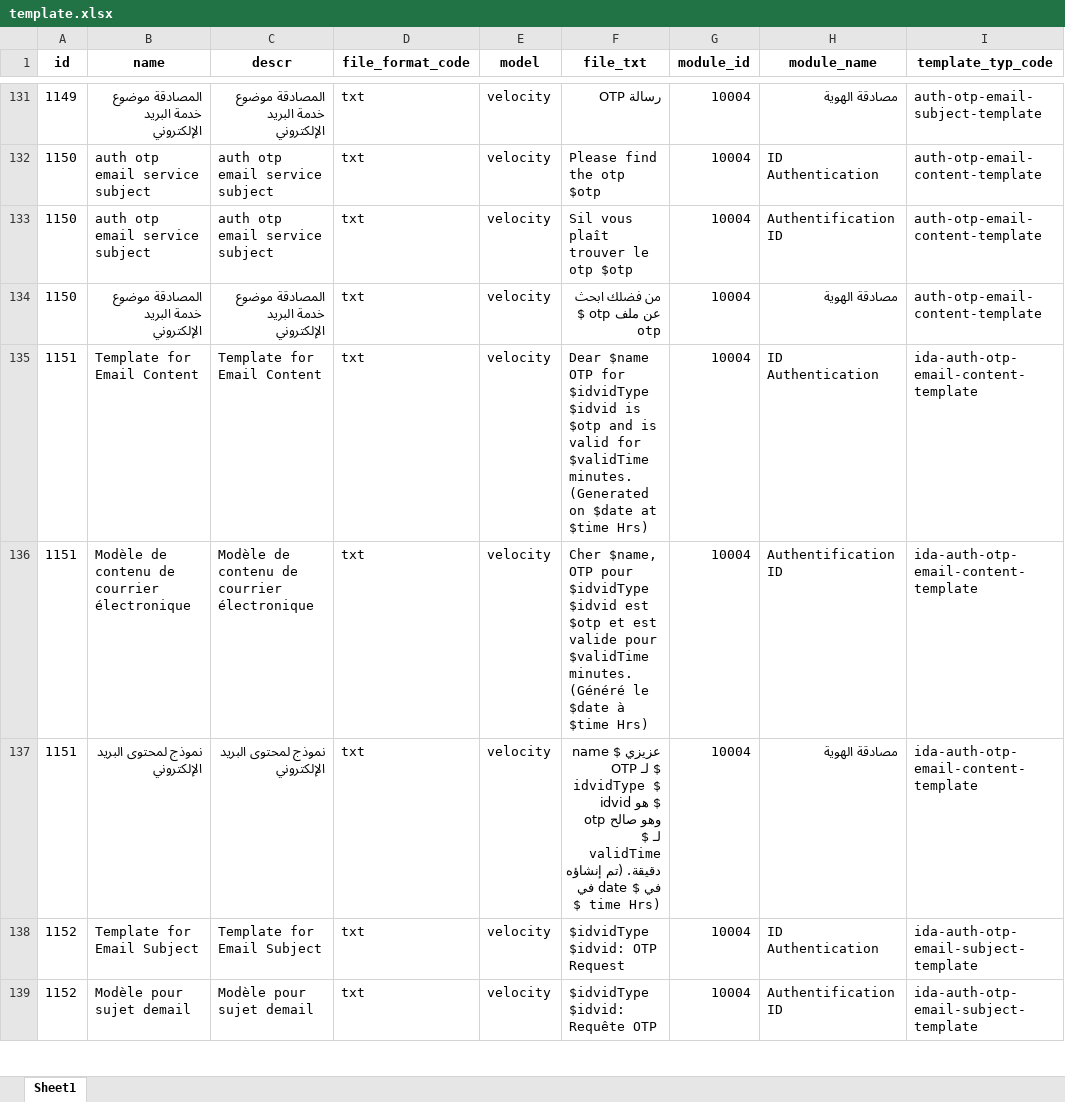
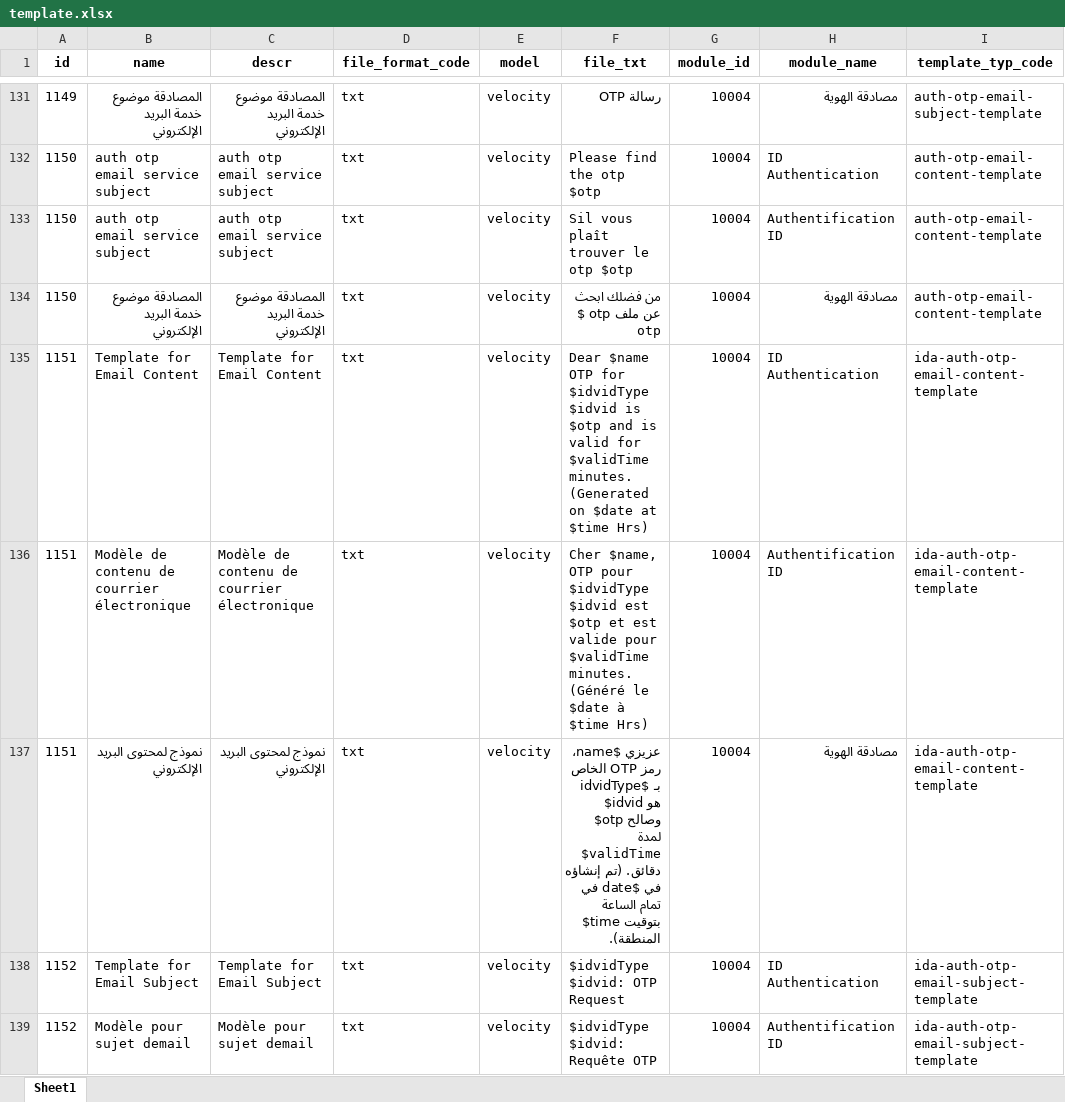
Before and after one commit to tf-nira/mosip-data_bkp, an Excel workbook: mosip_master/xlsx/template.xlsx, sheet Sheet1, drawn as a sheet; only a part is shown, gaps mark what is left out; values as stored, in another font and other column widths than the file's, no borders; the diff covers the shown part only; the diff names each change by its address in the sheet, - before the commit and + after, or states it on an @@ line.

```diff
--- a/mosip_master/xlsx/template.xlsx (sheet Sheet1)
+++ b/mosip_master/xlsx/template.xlsx (sheet Sheet1)
-F137 (file_txt): عزيزي $ name OTP لـ $ idvidType $ idvid هو $ otp وهو صالح لـ $ validTime دقيقة. (تم إنشاؤه في $ date في $ time Hrs)
+F137 (file_txt): عزيزي $name، رمز OTP الخاص بـ $idvidType $idvid هو $otp وصالح لمدة $validTime دقائق. (تم إنشاؤه في $date في تمام الساعة $time بتوقيت المنطقة).
```
Also changed, not shown: 15 edited cells elsewhere in this sheet.
